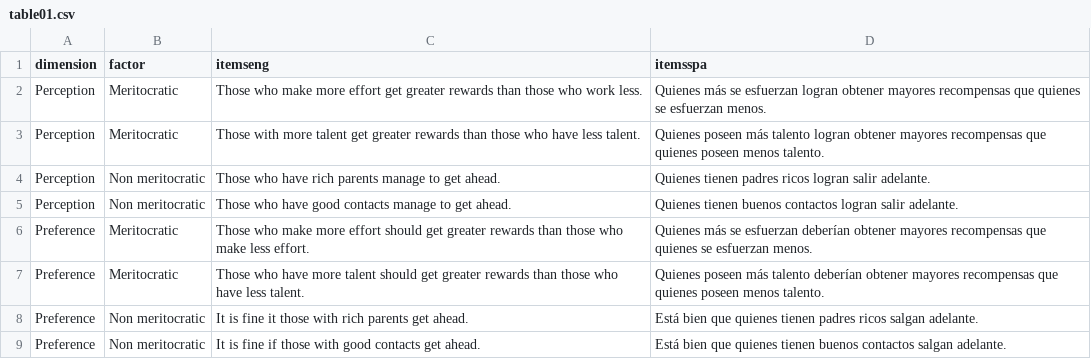
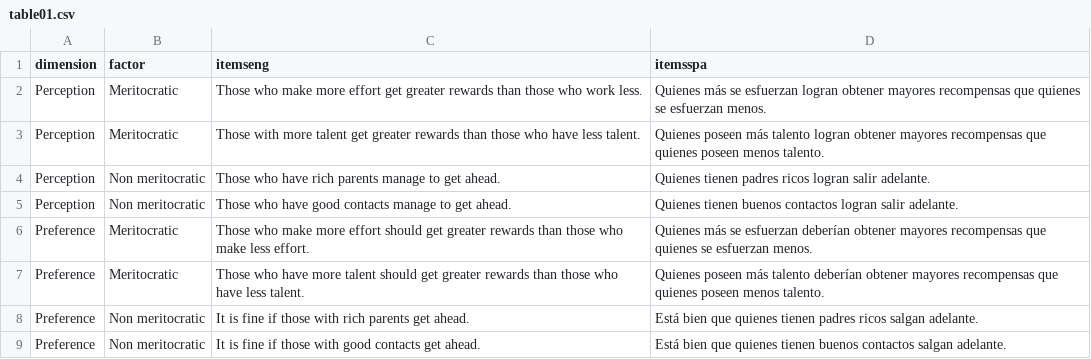
Before and after one commit to justicia-distributiva/merit-scale, a CSV file: input/tables/table01.csv, drawn as a sheet.

```diff
--- a/input/tables/table01.csv
+++ b/input/tables/table01.csv
@@ -7,3 +7,3 @@ Preference,Meritocratic,Those who make more effort should get greater rewards th
 Preference,Meritocratic,Those who have more talent should get greater rewards than those who have less talent.,Quienes poseen más talento deberían obtener mayores recompensas que quienes poseen menos talento.
-Preference,Non meritocratic,It is fine it those with rich parents get ahead.,Está bien que quienes tienen padres ricos salgan adelante.
+Preference,Non meritocratic,It is fine if those with rich parents get ahead.,Está bien que quienes tienen padres ricos salgan adelante.
 Preference,Non meritocratic,It is fine if those with good contacts get ahead.,Está bien que quienes tienen buenos contactos salgan adelante.
```
Also changed, not shown: 6 other files.
